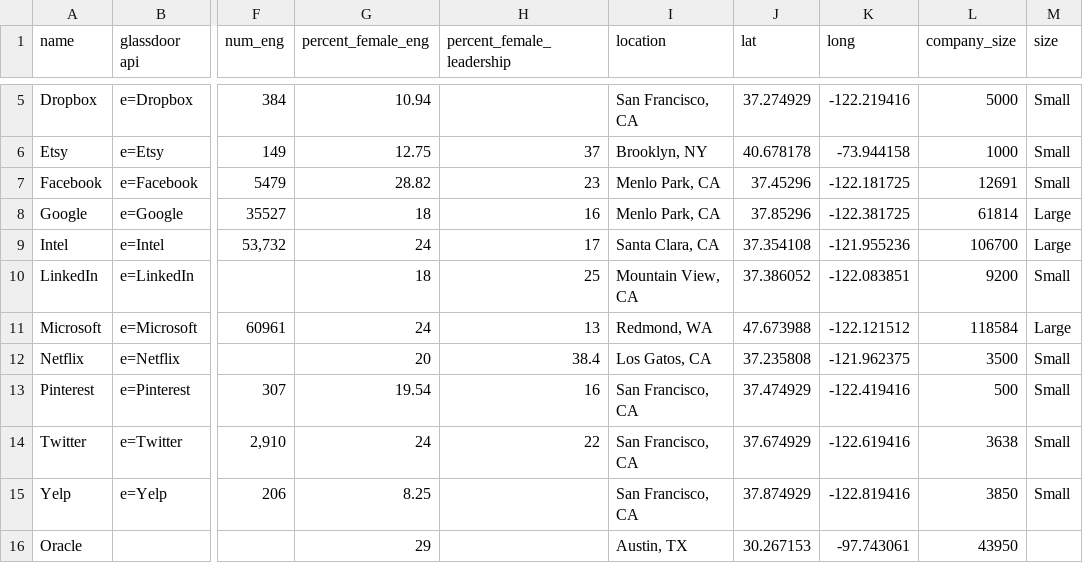
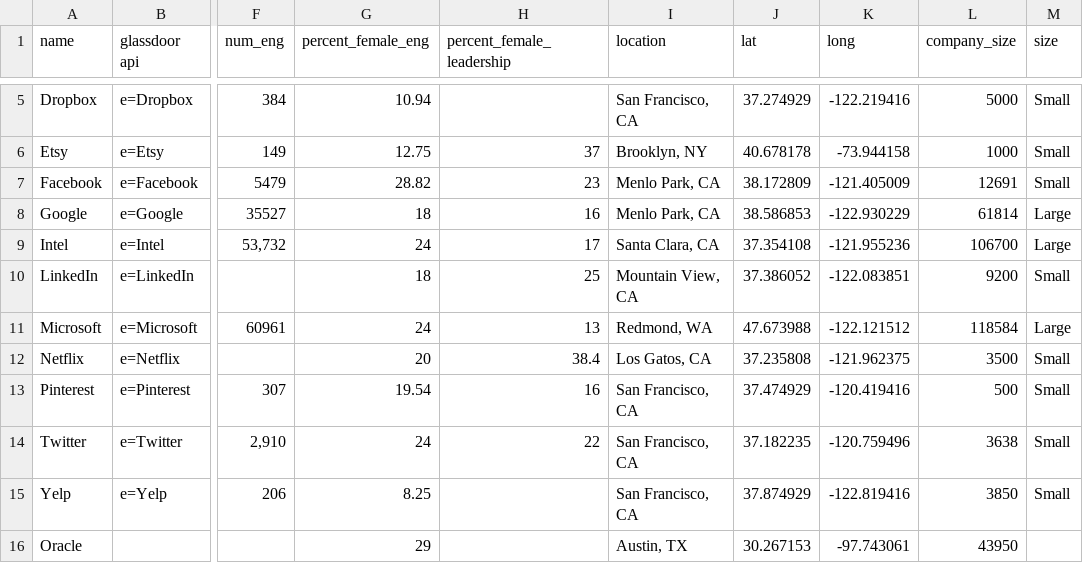
Before and after one commit to LillyanPan/Flawless-Jobs, a CSV file: companies.csv, drawn as a sheet; only a part is shown, gaps mark what is left out; the diff names each change by its address in the sheet, - before the commit and + after, or states it on an @@ line.

```diff
--- a/companies.csv
+++ b/companies.csv
-J7 (lat): 37.45296
+J7 (lat): 38.172809
-K7 (long): -122.181725
+K7 (long): -121.405009
-J8 (lat): 37.85296
+J8 (lat): 38.586853
-K8 (long): -122.381725
+K8 (long): -122.930229
-K13 (long): -122.419416
+K13 (long): -120.419416
-J14 (lat): 37.674929
+J14 (lat): 37.182235
-K14 (long): -122.619416
+K14 (long): -120.759496
```
Also changed, not shown: 7 other files.
